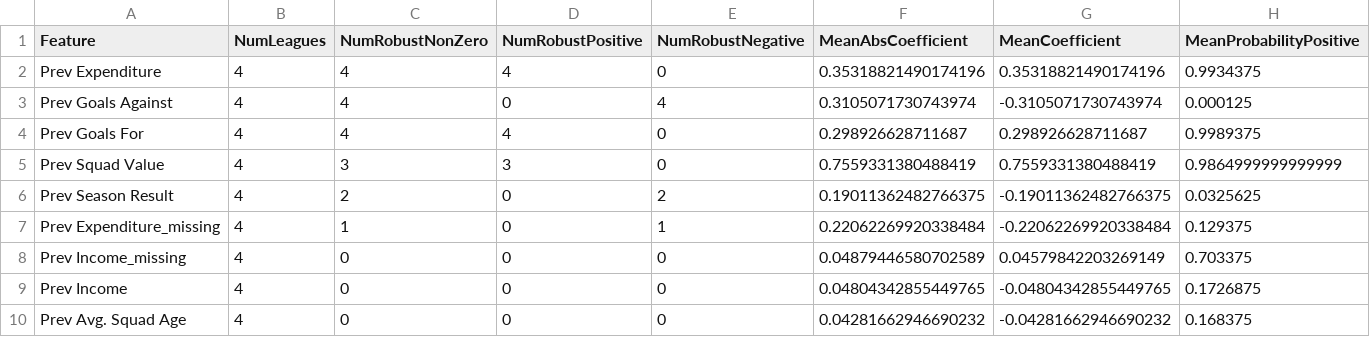
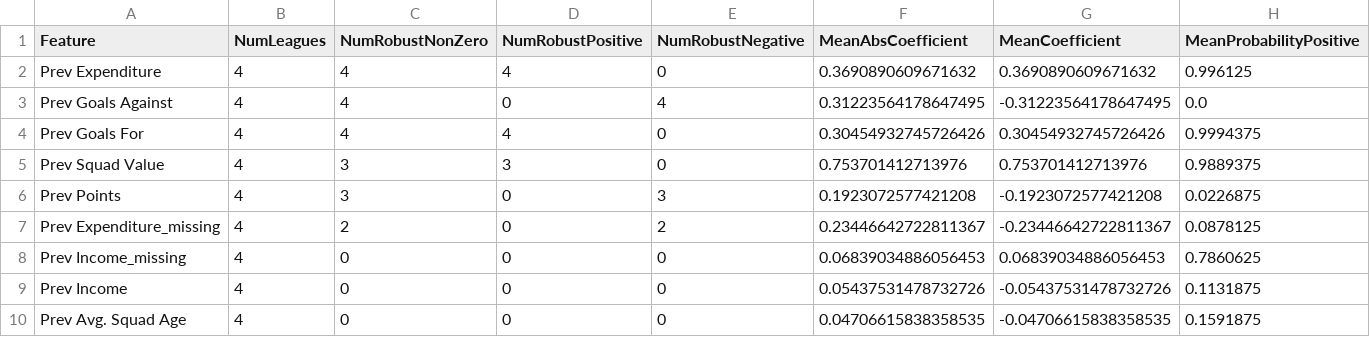
Before and after one commit to eview24/phase_3, a CSV file: football_bayes_project/outputs/development/per_league/cross_league_feature_summary.csv, drawn as a sheet.

```diff
--- a/football_bayes_project/outputs/development/per_league/cross_league_feature_summary.csv
+++ b/football_bayes_project/outputs/development/per_league/cross_league_feature_summary.csv
@@ -1,10 +1,10 @@
 Feature,NumLeagues,NumRobustNonZero,NumRobustPositive,NumRobustNegative,MeanAbsCoefficient,MeanCoefficient,MeanProbabilityPositive
-Prev Expenditure,4,4,4,0,0.35318821490174196,0.35318821490174196,0.9934375
-Prev Goals Against,4,4,0,4,0.3105071730743974,-0.3105071730743974,0.000125
-Prev Goals For,4,4,4,0,0.298926628711687,0.298926628711687,0.9989375
-Prev Squad Value,4,3,3,0,0.7559331380488419,0.7559331380488419,0.9864999999999999
-Prev Season Result,4,2,0,2,0.19011362482766375,-0.19011362482766375,0.0325625
-Prev Expenditure_missing,4,1,0,1,0.22062269920338484,-0.22062269920338484,0.129375
-Prev Income_missing,4,0,0,0,0.04879446580702589,0.04579842203269149,0.703375
-Prev Income,4,0,0,0,0.04804342855449765,-0.04804342855449765,0.1726875
-Prev Avg. Squad Age,4,0,0,0,0.04281662946690232,-0.04281662946690232,0.168375
+Prev Expenditure,4,4,4,0,0.3690890609671632,0.3690890609671632,0.996125
+Prev Goals Against,4,4,0,4,0.31223564178647495,-0.31223564178647495,0.0
+Prev Goals For,4,4,4,0,0.30454932745726426,0.30454932745726426,0.9994375
+Prev Squad Value,4,3,3,0,0.753701412713976,0.753701412713976,0.9889375
+Prev Points,4,3,0,3,0.1923072577421208,-0.1923072577421208,0.0226875
+Prev Expenditure_missing,4,2,0,2,0.23446642722811367,-0.23446642722811367,0.0878125
+Prev Income_missing,4,0,0,0,0.06839034886056453,0.06839034886056453,0.7860625
+Prev Income,4,0,0,0,0.05437531478732726,-0.05437531478732726,0.1131875
+Prev Avg. Squad Age,4,0,0,0,0.04706615838358535,-0.04706615838358535,0.1591875
```
Also changed, not shown: football_bayes_project/outputs/development/league_parameter_summary.csv, football_bayes_project/outputs/development/per_league/all_holdout_predictions.csv, 30 other files.
